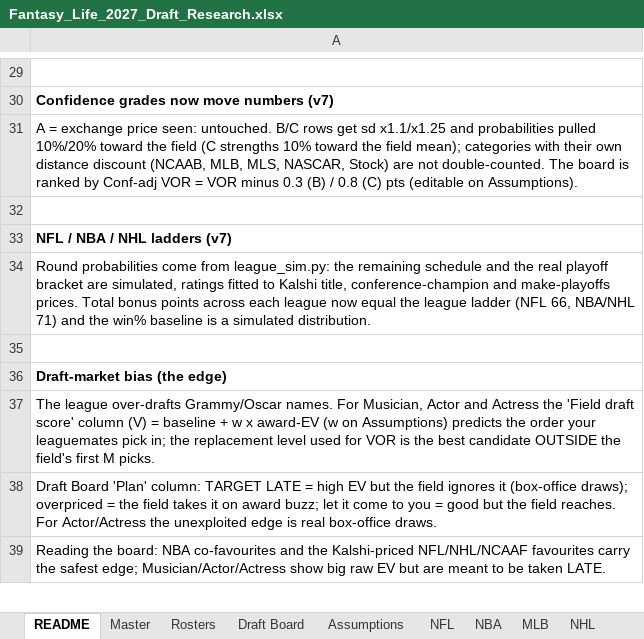
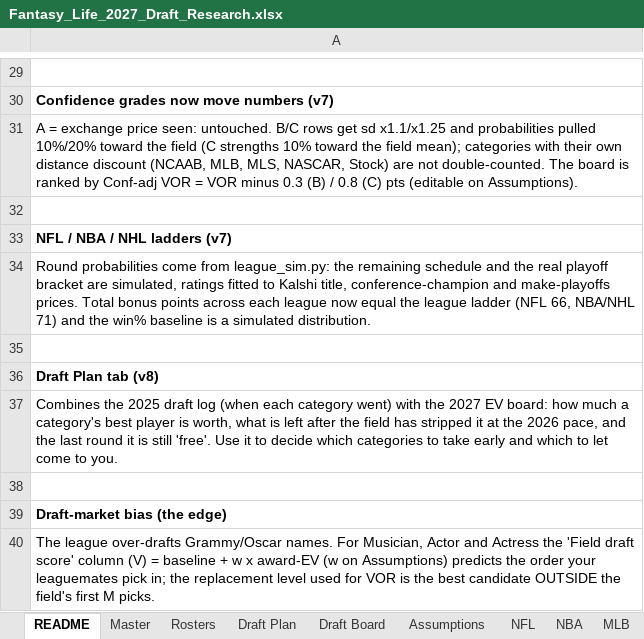
Before and after one commit to akorch16/fantasy_life, an Excel workbook: draft_guide/Fantasy_Life_2027_Draft_Research.xlsx, sheet README, drawn as a sheet; only a part is shown, gaps mark what is left out; the shorter side is filled out with more unchanged rows; values as stored, in another font and other column widths than the file's, no borders; the diff names each change by its address in the sheet, - before the commit and + after, or states it on an @@ line.

```diff
--- a/draft_guide/Fantasy_Life_2027_Draft_Research.xlsx (sheet README)
+++ b/draft_guide/Fantasy_Life_2027_Draft_Research.xlsx (sheet README)
+sheet tab: Draft Plan
+row 36: Draft Plan tab (v8)
+row 37: Combines the 2025 draft log (when each category went) with the 2027 EV board: how much a category's best player is worth, what is left after the field has stripped it at the 2026 pace, and the last round it is still 'free'. Use it to decide which categories to take early and which to let come to you.
+row 38: (empty)
```
Also changed, not shown: 3 other files.
